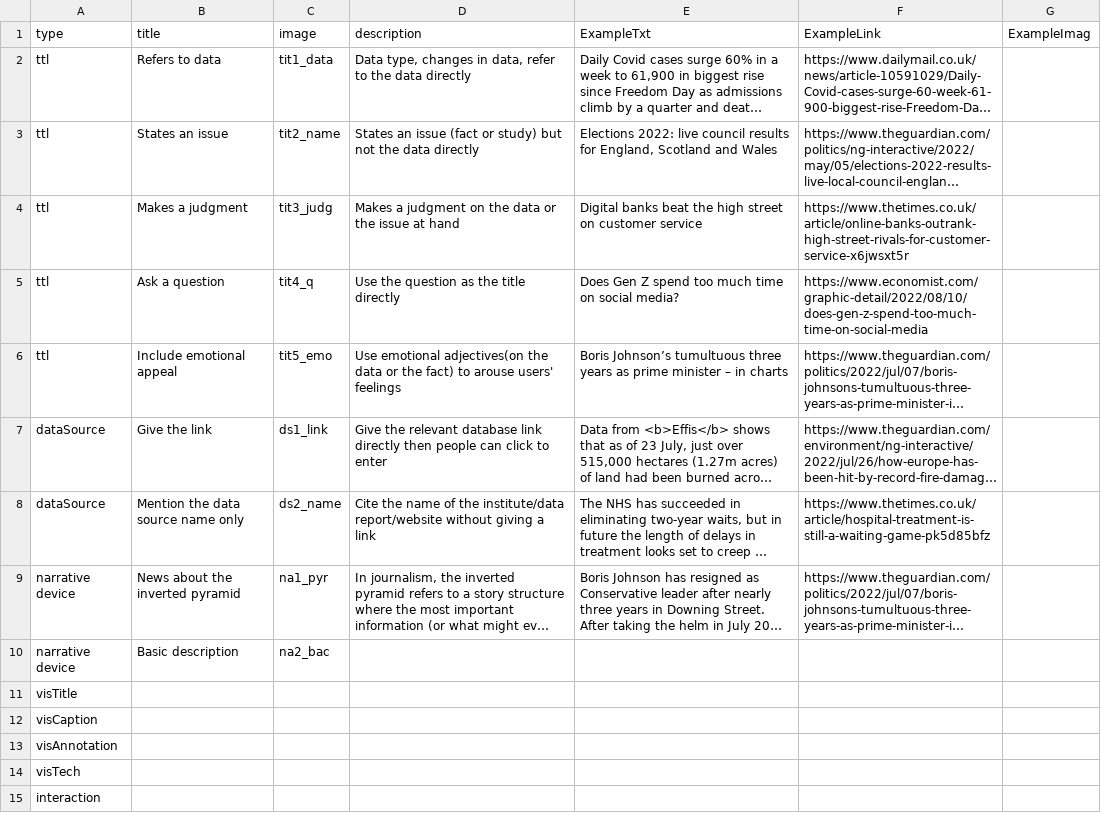
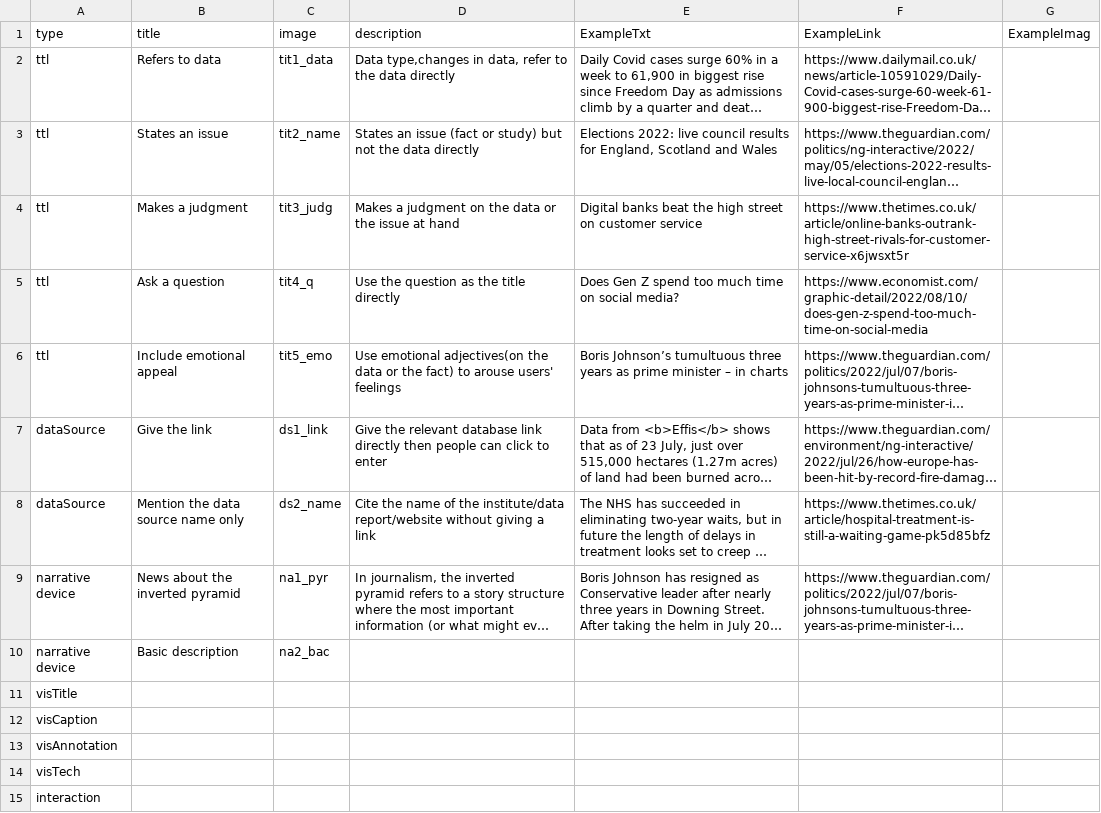
Before and after one commit to datadrivenarticle/datadrivenarticle, a CSV file: patterns.csv, drawn as a sheet; long unchanged cells end in …; the diff names each change by its address in the sheet, - before the commit and + after, or states it on an @@ line.

Commit message:
Update patterns.csv

```diff
--- a/patterns.csv
+++ b/patterns.csv
-D2 (description): Data type, changes in data,…
+D2 (description): Data type,changes in data,…
```
